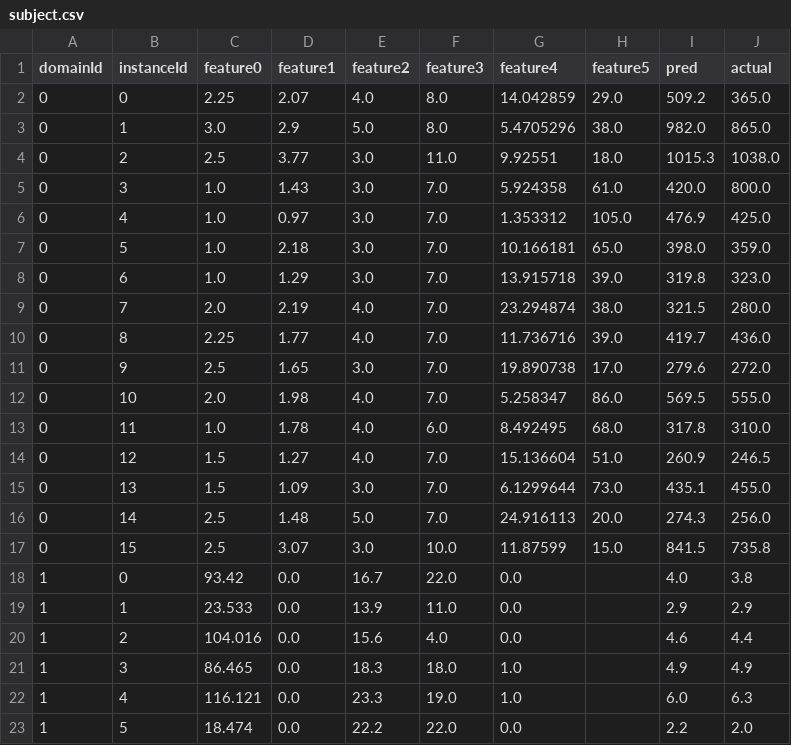
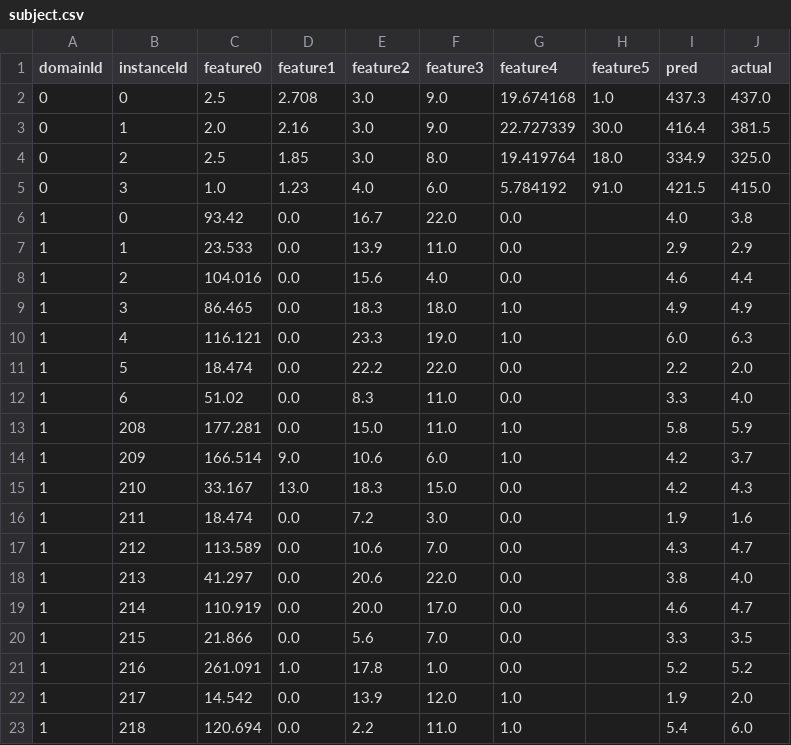
Before and after one commit to Yvonnefanf/Yvonnefanf.github.io, a CSV file: ComparableXAI/data/practice/subject.csv, drawn as a sheet; only a part is shown; the shorter side is filled out with more unchanged rows.

```diff
--- a/ComparableXAI/data/practice/subject.csv
+++ b/ComparableXAI/data/practice/subject.csv
@@ -1,18 +1,6 @@
 domainId,instanceId,feature0,feature1,feature2,feature3,feature4,feature5,pred,actual
-0,0,2.25,2.07,4.0,8.0,14.042859,29.0,509.2,365.0
-0,1,3.0,2.9,5.0,8.0,5.4705296,38.0,982.0,865.0
-0,2,2.5,3.77,3.0,11.0,9.92551,18.0,1015.3,1038.0
-0,3,1.0,1.43,3.0,7.0,5.924358,61.0,420.0,800.0
-0,4,1.0,0.97,3.0,7.0,1.353312,105.0,476.9,425.0
-0,5,1.0,2.18,3.0,7.0,10.166181,65.0,398.0,359.0
-0,6,1.0,1.29,3.0,7.0,13.915718,39.0,319.8,323.0
-0,7,2.0,2.19,4.0,7.0,23.294874,38.0,321.5,280.0
-0,8,2.25,1.77,4.0,7.0,11.736716,39.0,419.7,436.0
-0,9,2.5,1.65,3.0,7.0,19.890738,17.0,279.6,272.0
-0,10,2.0,1.98,4.0,7.0,5.258347,86.0,569.5,555.0
-0,11,1.0,1.78,4.0,6.0,8.492495,68.0,317.8,310.0
-0,12,1.5,1.27,4.0,7.0,15.136604,51.0,260.9,246.5
-0,13,1.5,1.09,3.0,7.0,6.1299644,73.0,435.1,455.0
-0,14,2.5,1.48,5.0,7.0,24.916113,20.0,274.3,256.0
-0,15,2.5,3.07,3.0,10.0,11.87599,15.0,841.5,735.8
+0,0,2.5,2.708,3.0,9.0,19.674168,1.0,437.3,437.0
+0,1,2.0,2.16,3.0,9.0,22.727339,30.0,416.4,381.5
+0,2,2.5,1.85,3.0,8.0,19.419764,18.0,334.9,325.0
+0,3,1.0,1.23,4.0,6.0,5.784192,91.0,421.5,415.0
 1,0,93.42,0.0,16.7,22.0,0.0,,4.0,3.8
```
Also changed, not shown: ComparableXAI/data/Final/subject.csv, ComparableXAI/data/practice/comparables.csv, 5 other files.
